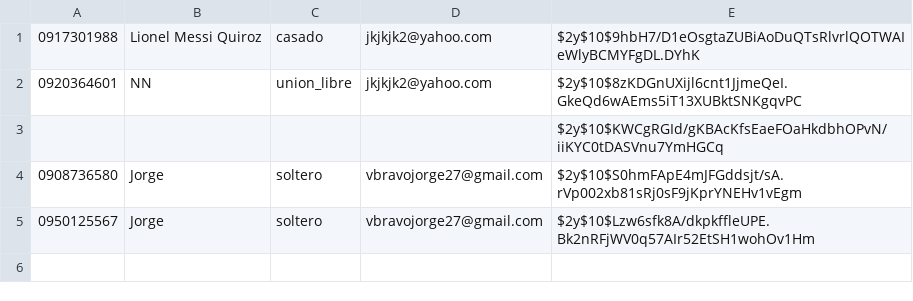
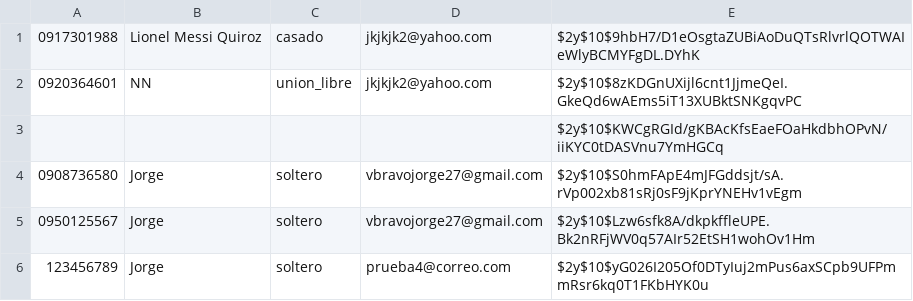
Before and after one commit to Reload2704/taller-php-lp, a CSV file: usuarios.csv, drawn as a sheet.

Commit message:
feat: agregar archivo de tareas y registrar usuario adicional

```diff
--- a/usuarios.csv
+++ b/usuarios.csv
@@ -5 +5,2 @@
 0950125567,Jorge,soltero,vbravojorge27@gmail.com,$2y$10$Lzw6sfk8A/dkpkffleUPE.Bk2nRFjWV0q57AIr52EtSH1wohOv1Hm
+123456789,Jorge,soltero,prueba4@correo.com,$2y$10$yG026I205Of0DTyIuj2mPus6axSCpb9UFPmmRsr6kq0T1FKbHYK0u
```
Also changed, not shown: 1 other file.
